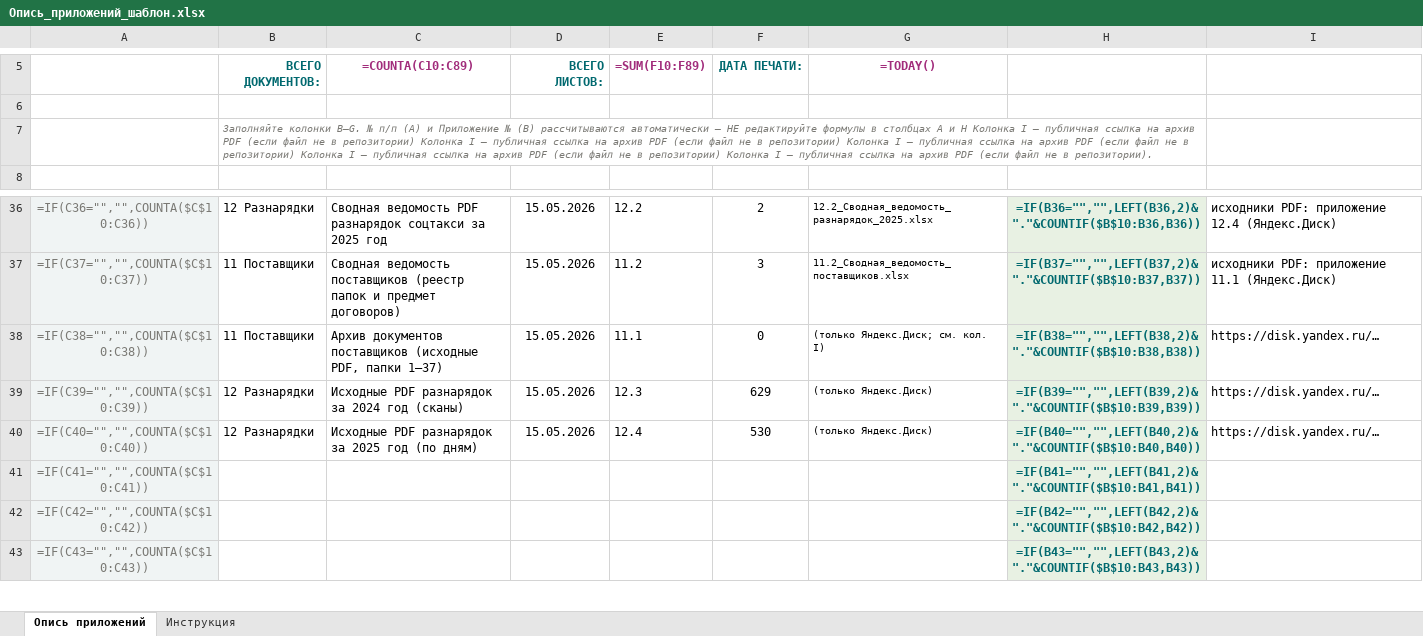
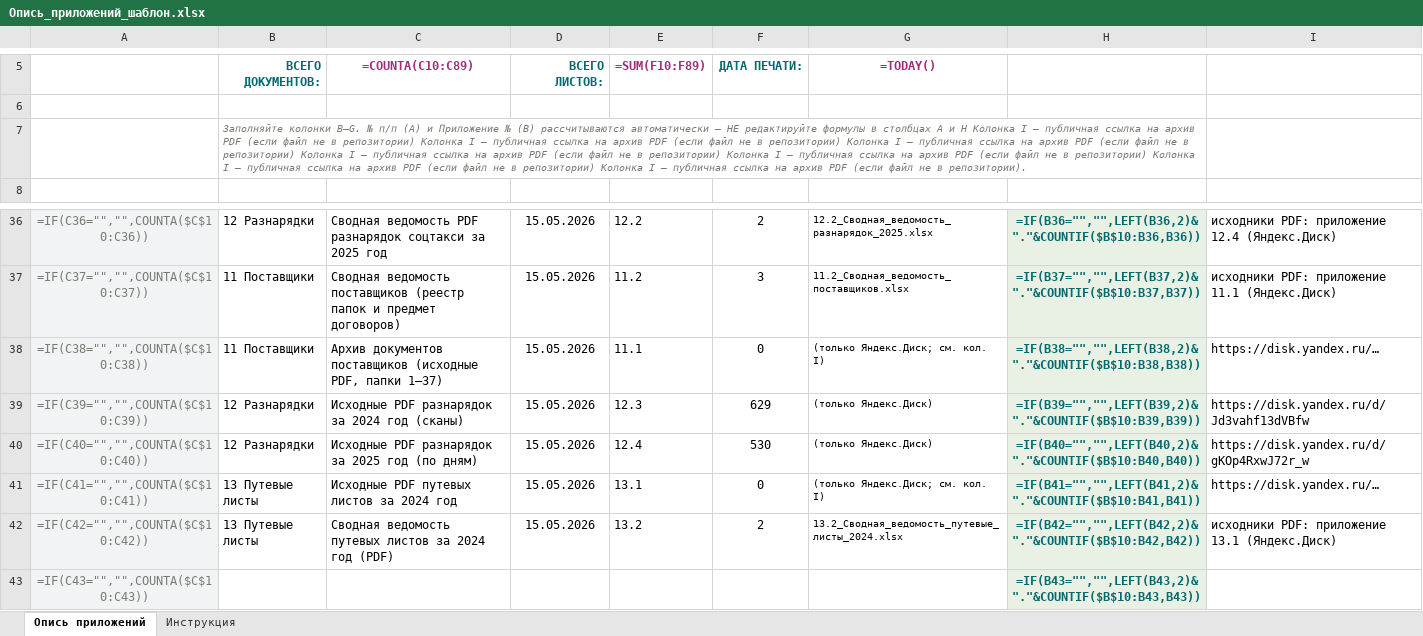
Before and after one commit to kraskimira89-spec/taganay_svod_2024, an Excel workbook: docs/obosnovanie2025/Опись_приложений_шаблон.xlsx, sheet Опись приложений, drawn as a sheet; only a part is shown, gaps mark what is left out; values as stored, in another font and other column widths than the file's, no borders; formulas without a stored value are shown as written; the diff names each change by its address in the sheet, - before the commit and + after, or states it on an @@ line.

Commit message:
Добавлены новые разделы для путевых листов 2024 года в документацию и обновлены соответствующие скрипты. Обновлен .gitignore для исключения новых папок с данными. В requirements.txt добавлена зависимость watchdog. Обновлены README.md и примеры конфигурации с учетом новых данных.

```diff
--- a/docs/obosnovanie2025/Опись_приложений_шаблон.xlsx (sheet Опись приложений)
+++ b/docs/obosnovanie2025/Опись_приложений_шаблон.xlsx (sheet Опись приложений)
-B7 (ВСЕГО ДОКУМЕНТОВ:): …не в репозитории).
+B7 (ВСЕГО ДОКУМЕНТОВ:): …не в репозитории) Колонка I — публичная ссылка на архив PDF (если файл не в репозитории) Колонка I — публичная ссылка на архив PDF (если файл не в репозитории).
-I39: https://disk.yandex.ru/…
+I39: https://disk.yandex.ru/d/Jd3vahf13dVBfw
-I40: https://disk.yandex.ru/…
+I40: https://disk.yandex.ru/d/gKOp4RxwJ72r_w
-B41:B42 (ВСЕГО ДОКУМЕНТОВ:): (empty)
+B41:B42 (ВСЕГО ДОКУМЕНТОВ:): 13 Путевые листы
-C41 (=COUNTA(C10:C89)): (empty)
+C41 (=COUNTA(C10:C89)): Исходные PDF путевых листов за 2024 год
-D41:D42 (ВСЕГО ЛИСТОВ:): (empty)
+D41:D42 (ВСЕГО ЛИСТОВ:): 15.05.2026
-E41 (=SUM(F10:F89)): (empty)
+E41 (=SUM(F10:F89)): 13.1
-F41 (ДАТА ПЕЧАТИ:): (empty)
+F41 (ДАТА ПЕЧАТИ:): 0
-G41 (=TODAY()): (empty)
+G41 (=TODAY()): (только Яндекс.Диск; см. кол. I)
-I41: (empty)
+I41: https://disk.yandex.ru/…
-C42 (=COUNTA(C10:C89)): (empty)
+C42 (=COUNTA(C10:C89)): Сводная ведомость путевых листов за 2024 год (PDF)
-E42 (=SUM(F10:F89)): (empty)
+E42 (=SUM(F10:F89)): 13.2
-F42 (ДАТА ПЕЧАТИ:): (empty)
+F42 (ДАТА ПЕЧАТИ:): 2
-G42 (=TODAY()): (empty)
+G42 (=TODAY()): 13.2_Сводная_ведомость_путевые_листы_2024.xlsx
-I42: (empty)
+I42: исходники PDF: приложение 13.1 (Яндекс.Диск)
```
Also changed, not shown: 19 other files.
